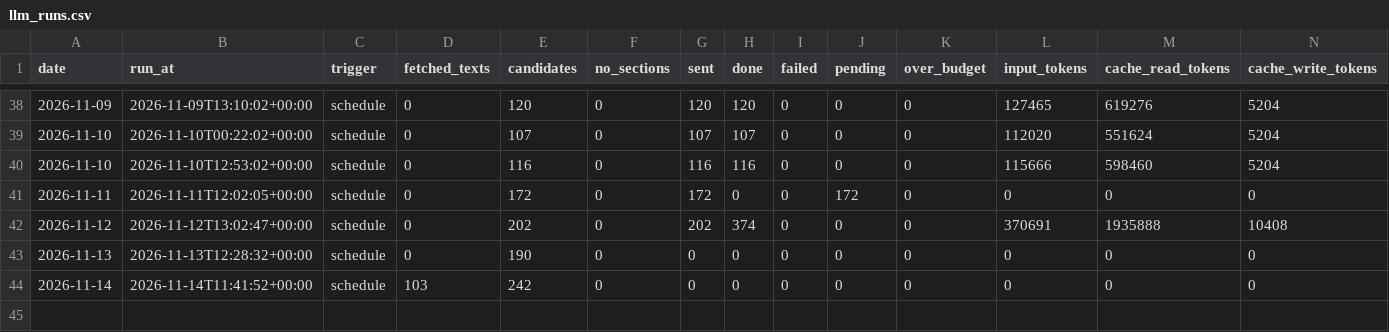
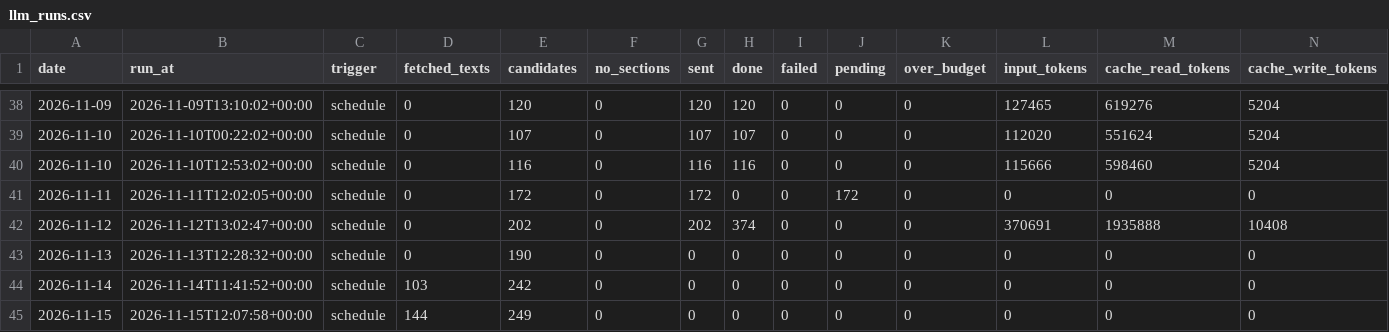
Before and after one commit to morty1338/werkstudent-radar, a CSV file: data/history/llm_runs.csv, drawn as a sheet; only a part is shown, gaps mark what is left out; rows hold the shown columns only; the diff names each change by its address in the sheet, - before the commit and + after, or states it on an @@ line.

```diff
--- a/data/history/llm_runs.csv
+++ b/data/history/llm_runs.csv
+row 45: 2026-11-15 | 2026-11-15T12:07:58+00:00 | schedule | 144 | 249 | 0 | 0 | 0 | 0 | 0 | 0 | 0 | 0 | 0
```
Also changed, not shown: data/history/online.csv, data/history/scans.csv, 45 other files.
